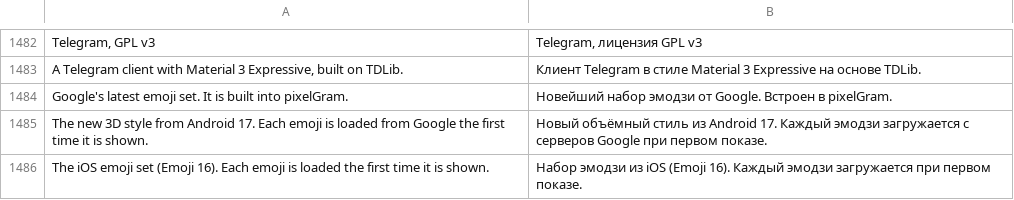
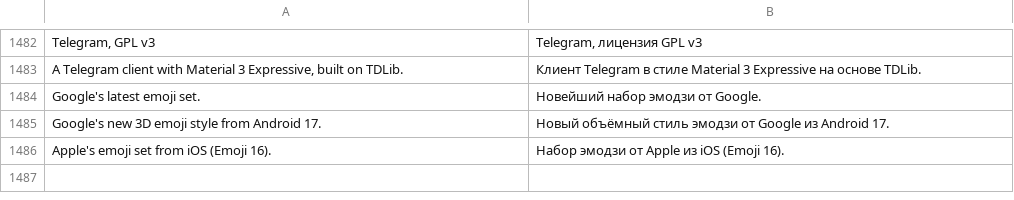
Before and after one commit to JettaXP/pixelGram, a TSV file: src/main/resources/i18n/ru.tsv, drawn as a sheet; only a part is shown, gaps mark what is left out.

```diff
--- a/src/main/resources/i18n/ru.tsv
+++ b/src/main/resources/i18n/ru.tsv
@@ -1483,4 +1483,4 @@ Telegram, GPL v3	Telegram, лицензия GPL v3
 A Telegram client with Material 3 Expressive, built on TDLib.	Клиент Telegram в стиле Material 3 Expressive на основе TDLib.
-Google's latest emoji set. It is built into pixelGram.	Новейший набор эмодзи от Google. Встроен в pixelGram.
-The new 3D style from Android 17. Each emoji is loaded from Google the first time it is shown.	Новый объёмный стиль из Android 17. Каждый эмодзи загружается с серверов Google при первом показе.
-The iOS emoji set (Emoji 16). Each emoji is loaded the first time it is shown.	Набор эмодзи из iOS (Emoji 16). Каждый эмодзи загружается при первом показе.
+Google's latest emoji set.	Новейший набор эмодзи от Google.
+Google's new 3D emoji style from Android 17.	Новый объёмный стиль эмодзи от Google из Android 17.
+Apple's emoji set from iOS (Emoji 16).	Набор эмодзи от Apple из iOS (Emoji 16).
```
Also changed, not shown: src/main/resources/i18n/he.tsv, 1 other file.
